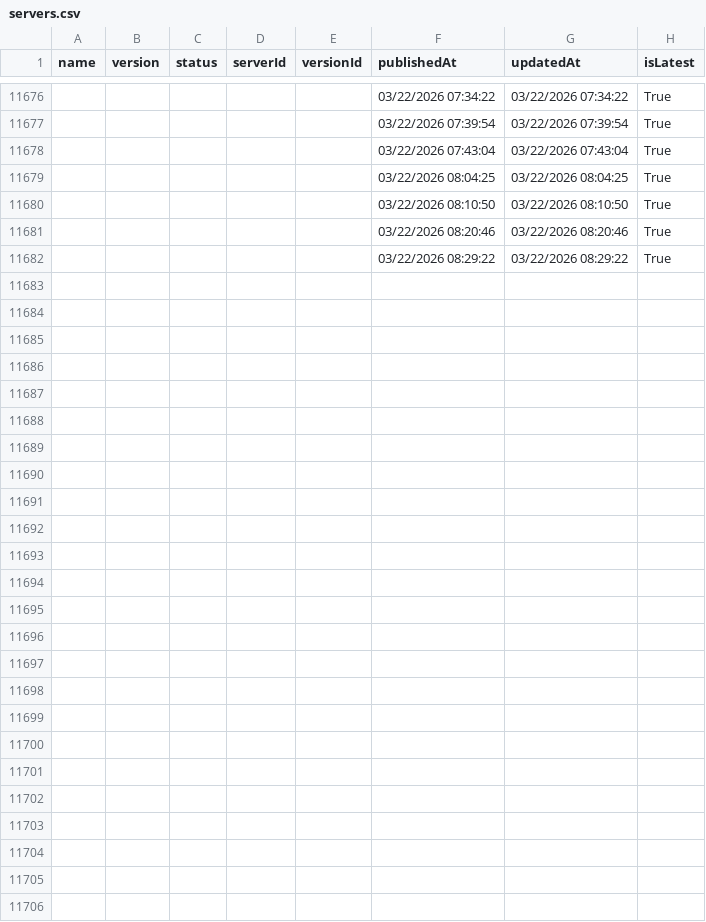
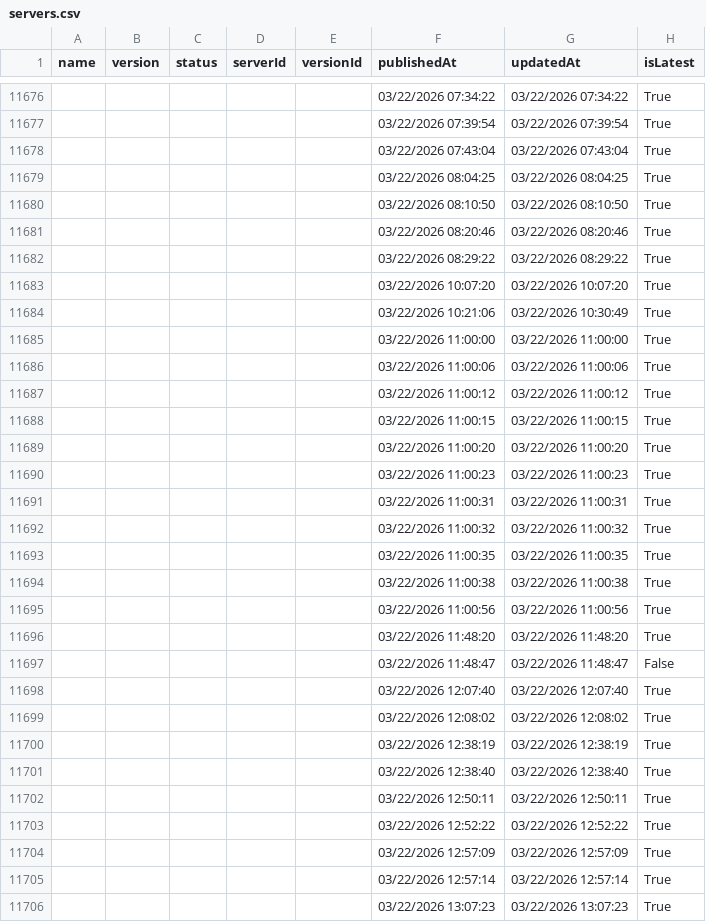
Before and after one commit to joelverhagen/mcp-insights, a CSV file: servers.csv, drawn as a sheet; only a part is shown, gaps mark what is left out; the diff covers the shown part only; the diff names each change by its address in the sheet, - before the commit and + after, or states it on an @@ line.

```diff
--- a/servers.csv
+++ b/servers.csv
+row 11683:  |  |  |  |  | 03/22/2026 10:07:20 | 03/22/2026 10:07:20 | True
+row 11684:  |  |  |  |  | 03/22/2026 10:21:06 | 03/22/2026 10:30:49 | True
+row 11685:  |  |  |  |  | 03/22/2026 11:00:00 | 03/22/2026 11:00:00 | True
+row 11686:  |  |  |  |  | 03/22/2026 11:00:06 | 03/22/2026 11:00:06 | True
+row 11687:  |  |  |  |  | 03/22/2026 11:00:12 | 03/22/2026 11:00:12 | True
+row 11688:  |  |  |  |  | 03/22/2026 11:00:15 | 03/22/2026 11:00:15 | True
+row 11689:  |  |  |  |  | 03/22/2026 11:00:20 | 03/22/2026 11:00:20 | True
+row 11690:  |  |  |  |  | 03/22/2026 11:00:23 | 03/22/2026 11:00:23 | True
+row 11691:  |  |  |  |  | 03/22/2026 11:00:31 | 03/22/2026 11:00:31 | True
+row 11692:  |  |  |  |  | 03/22/2026 11:00:32 | 03/22/2026 11:00:32 | True
+row 11693:  |  |  |  |  | 03/22/2026 11:00:35 | 03/22/2026 11:00:35 | True
+row 11694:  |  |  |  |  | 03/22/2026 11:00:38 | 03/22/2026 11:00:38 | True
+row 11695:  |  |  |  |  | 03/22/2026 11:00:56 | 03/22/2026 11:00:56 | True
+row 11696:  |  |  |  |  | 03/22/2026 11:48:20 | 03/22/2026 11:48:20 | True
+row 11697:  |  |  |  |  | 03/22/2026 11:48:47 | 03/22/2026 11:48:47 | False
+row 11698:  |  |  |  |  | 03/22/2026 12:07:40 | 03/22/2026 12:07:40 | True
+row 11699:  |  |  |  |  | 03/22/2026 12:08:02 | 03/22/2026 12:08:02 | True
+row 11700:  |  |  |  |  | 03/22/2026 12:38:19 | 03/22/2026 12:38:19 | True
+row 11701:  |  |  |  |  | 03/22/2026 12:38:40 | 03/22/2026 12:38:40 | True
+row 11702:  |  |  |  |  | 03/22/2026 12:50:11 | 03/22/2026 12:50:11 | True
+row 11703:  |  |  |  |  | 03/22/2026 12:52:22 | 03/22/2026 12:52:22 | True
+row 11704:  |  |  |  |  | 03/22/2026 12:57:09 | 03/22/2026 12:57:09 | True
+row 11705:  |  |  |  |  | 03/22/2026 12:57:14 | 03/22/2026 12:57:14 | True
+row 11706:  |  |  |  |  | 03/22/2026 13:07:23 | 03/22/2026 13:07:23 | True
```
Also changed, not shown: 1 added row, 1 removed row and 24 edited cells elsewhere in this file, 3 other files.
